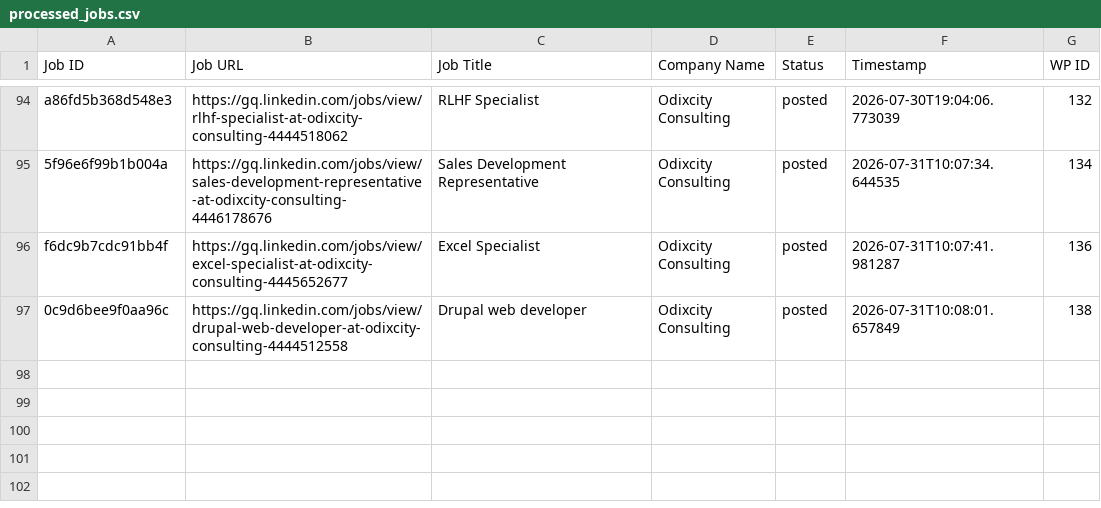
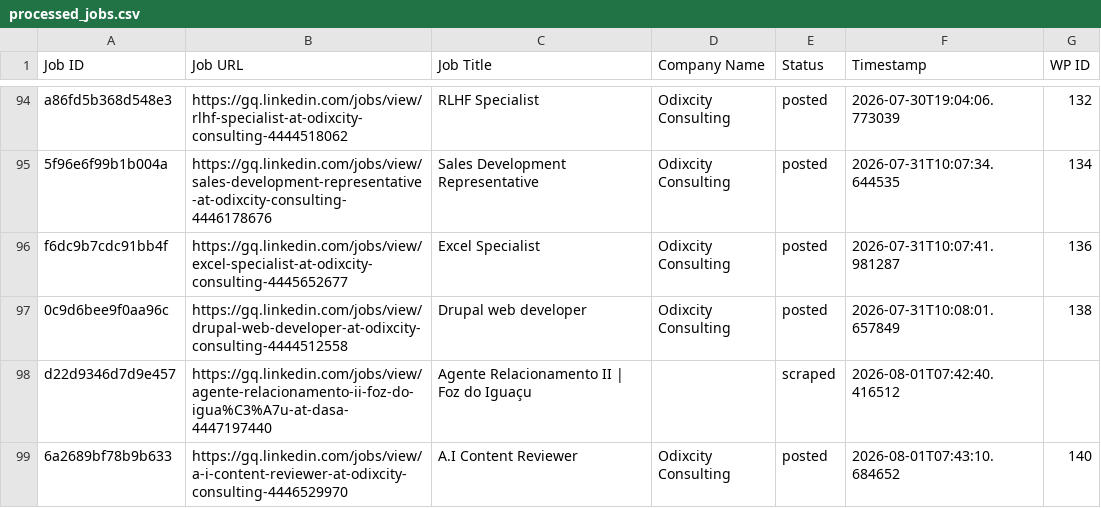
Before and after one commit to innovationinc2000/gq, a CSV file: processed_jobs.csv, drawn as a sheet; only a part is shown, gaps mark what is left out.

```diff
--- a/processed_jobs.csv
+++ b/processed_jobs.csv
@@ -97 +97,3 @@ f6dc9b7cdc91bb4f,https://gq.linkedin.com/jobs/view/excel-specialist-at-odixcity-
 0c9d6bee9f0aa96c,https://gq.linkedin.com/jobs/view/drupal-web-developer-at-odixcity-consulting-4444512558,Drupal web developer,Odixcity Consulting,posted,2026-07-31T10:08:01.657849,138
+d22d9346d7d9e457,https://gq.linkedin.com/jobs/view/agente-relacionamento-ii-foz-do-igua%C3%A7u-at-dasa-4447197440,Agente Relacionamento II | Foz do Iguaçu,,scraped,2026-08-01T07:42:40.416512,
+6a2689bf78b9b633,https://gq.linkedin.com/jobs/view/a-i-content-reviewer-at-odixcity-consulting-4446529970,A.I Content Reviewer,Odixcity Consulting,posted,2026-08-01T07:43:10.684652,140
```
